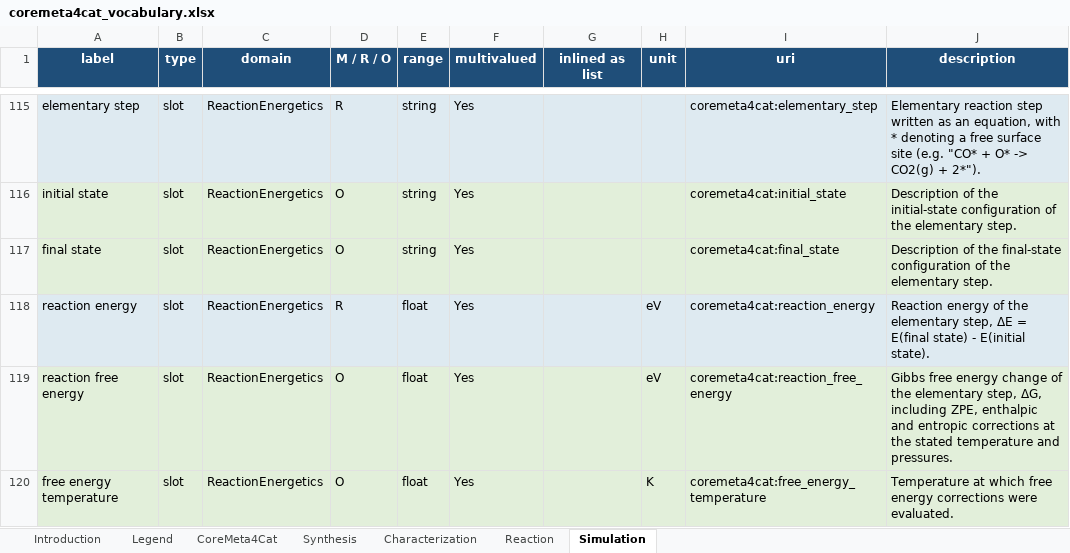
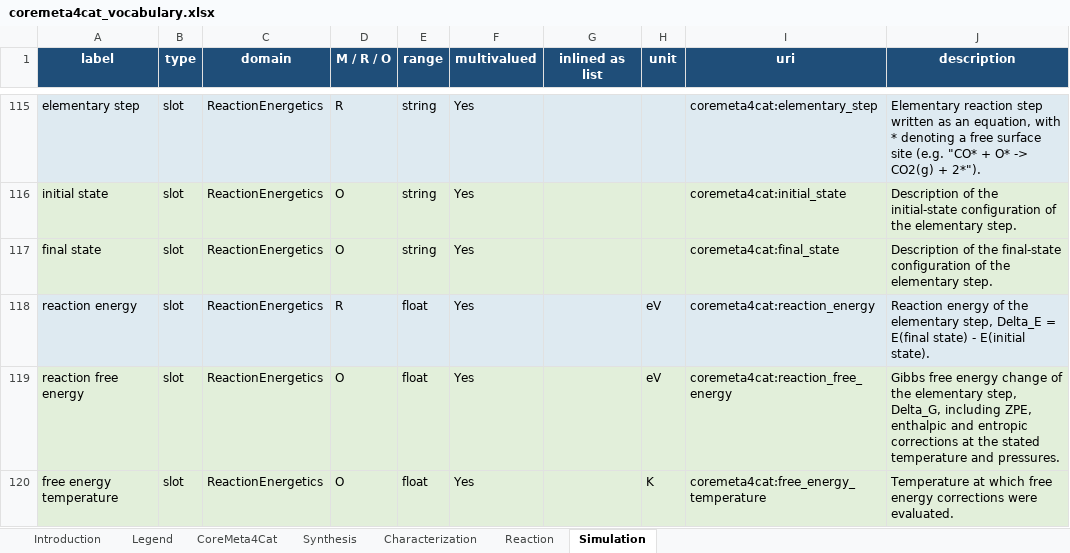
Before and after one commit to nfdi4cat/CoreMeta4Cat, an Excel workbook: docs/assets/coremeta4cat_vocabulary.xlsx, sheet Simulation, drawn as a sheet; only a part is shown, gaps mark what is left out; values as stored, in another font and other column widths than the file's, no borders; the diff covers the shown part only; the diff names each change by its address in the sheet, - before the commit and + after, or states it on an @@ line.

```diff
--- a/docs/assets/coremeta4cat_vocabulary.xlsx (sheet Simulation)
+++ b/docs/assets/coremeta4cat_vocabulary.xlsx (sheet Simulation)
-J118 (description): …elementary step, ΔE = E(final…
+J118 (description): …elementary step, Delta_E = E(final…
-J119 (description): …elementary step, ΔG, including ZPE,…
+J119 (description): …elementary step, Delta_G, including ZPE,…
```
Also changed, not shown: 5 edited cells elsewhere in this sheet, sheet Characterization, sheet Synthesis, 15 other files.
